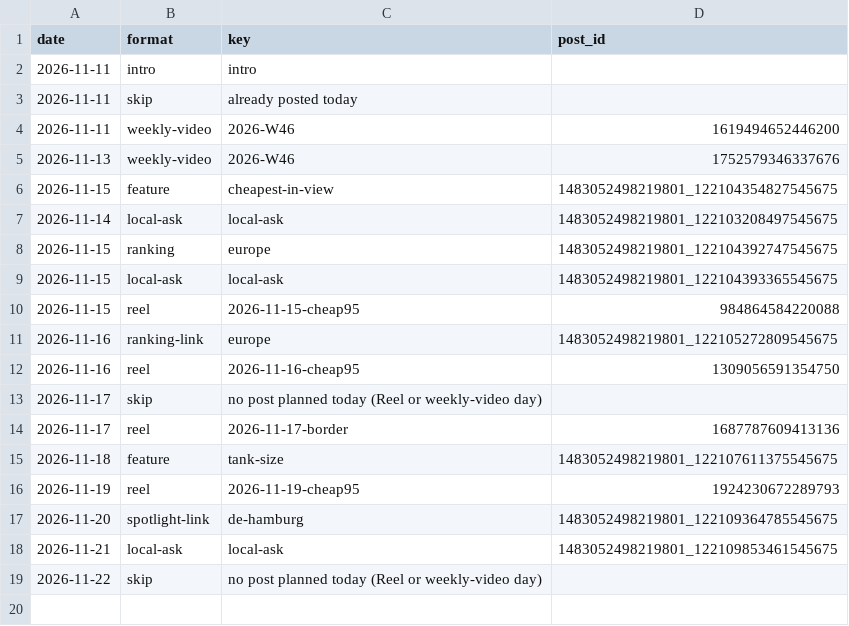
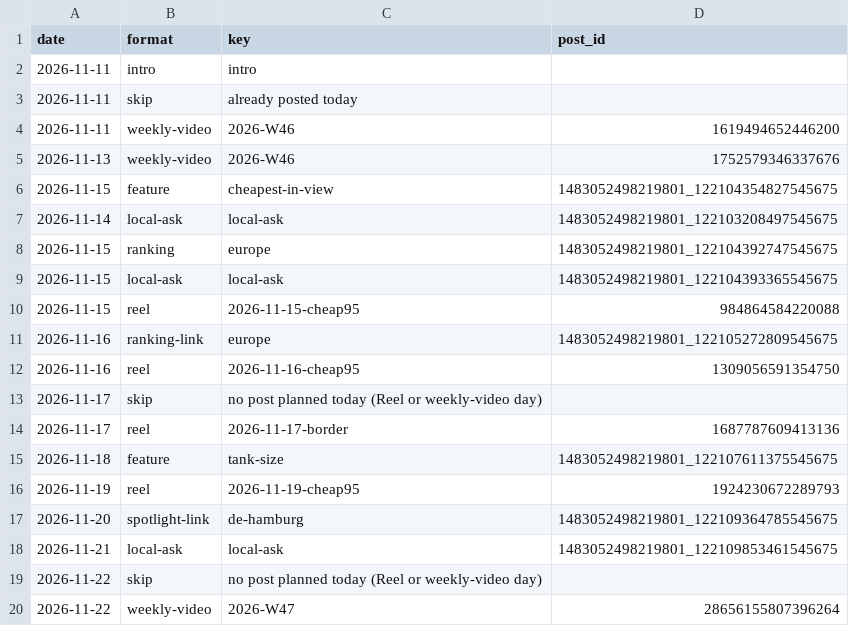
Before and after one commit to ThorstenGru/nordic-fuel-prices, a CSV file: docs/facebook/post_log.csv, drawn as a sheet; the diff names each change by its address in the sheet, - before the commit and + after, or states it on an @@ line.

```diff
--- a/docs/facebook/post_log.csv
+++ b/docs/facebook/post_log.csv
+row 20: 2026-11-22 | weekly-video | 2026-W47 | 28656155807396264
```
